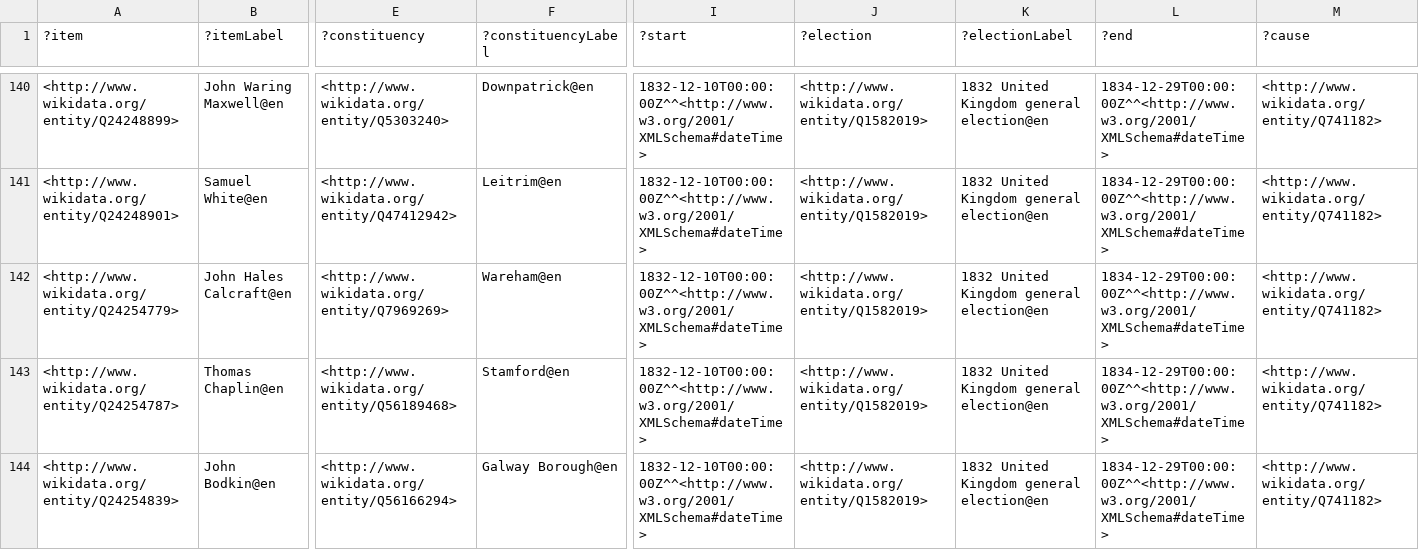
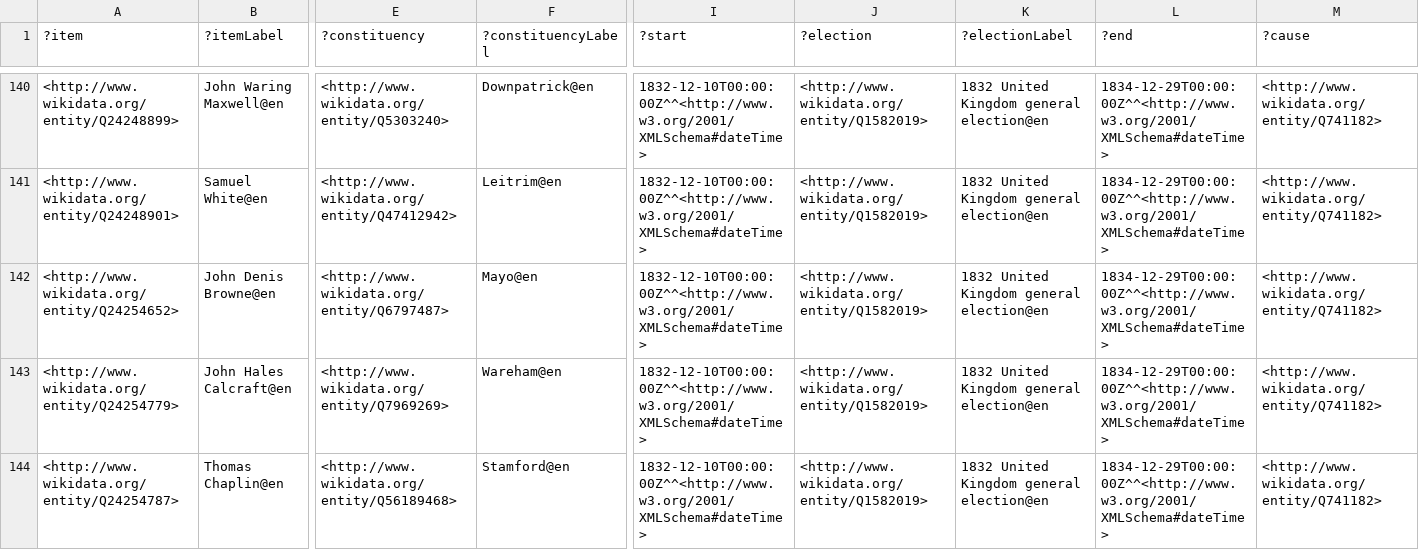
Before and after one commit to generalist/parliament, a TSV file: Q41582546.tsv, drawn as a sheet; only a part is shown, gaps mark what is left out; the shorter side is filled out with more unchanged rows; rows hold the shown columns only; the diff covers the shown part only; the diff names each change by its address in the sheet, - before the commit and + after, or states it on an @@ line.

```diff
--- a/Q41582546.tsv
+++ b/Q41582546.tsv
+row 142: <http://www.wikidata.org/entity/Q24254652> | John Denis Browne@en | <http://www.wikidata.org/entity/Q6797487> | Mayo@en | 1832-12-10T00:00:00Z^^<http://www.w3.org/2001/XMLSchema#dateTime> | <http://www.wikidata.org/entity/Q1582019> | 1832 United Kingdom general election@en | 1834-12-29T00:00:00Z^^<http://www.w3.org/2001/XMLSchema#dateTime> | <http://www.wikidata.org/entity/Q741182>
```
Also changed, not shown: 2 removed rows and 2 edited cells elsewhere in this file, Q41582550.tsv, Q41582553.tsv, 1 other file.
